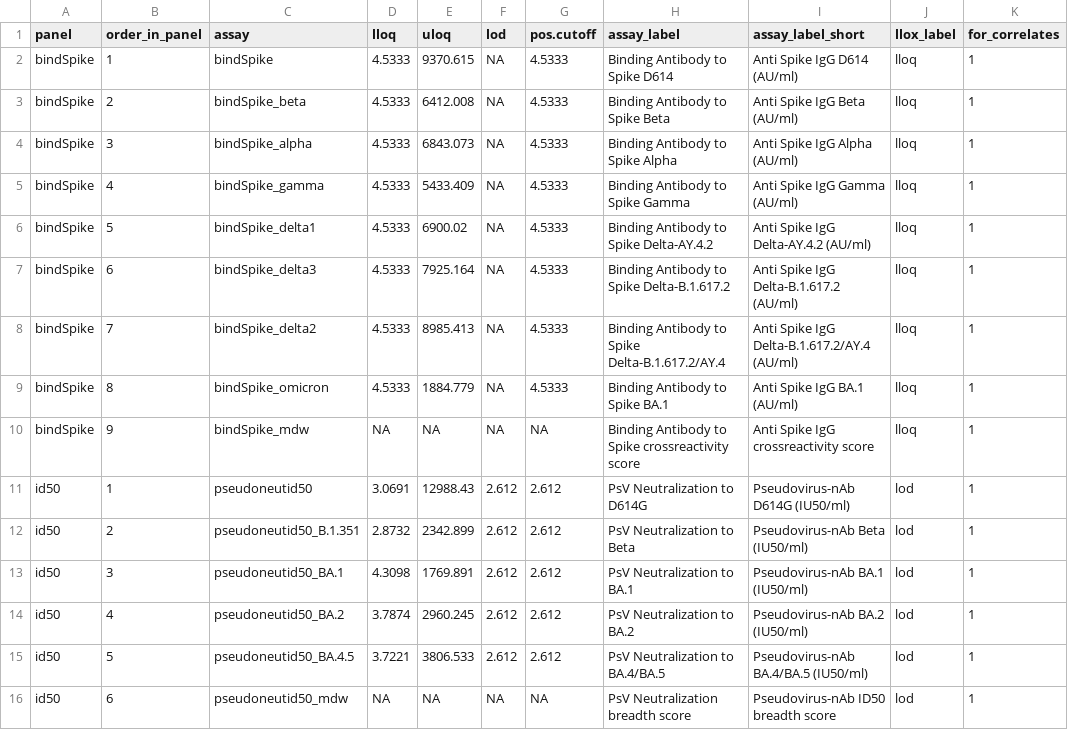
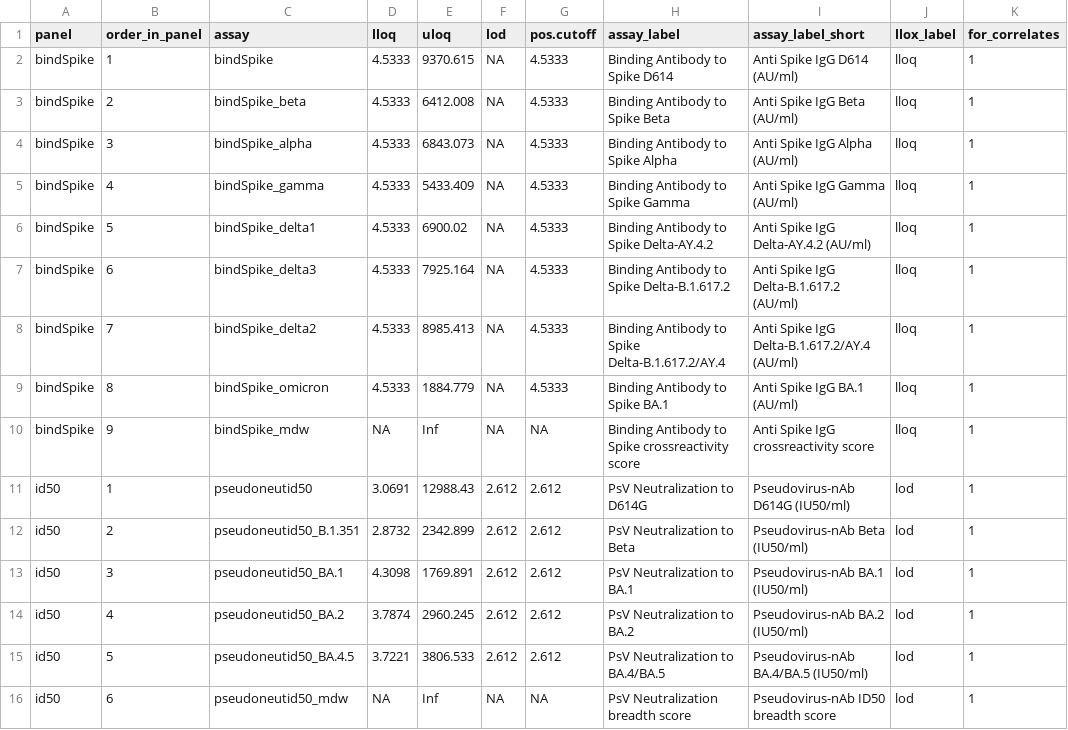
Before and after one commit to CoVPN/correlates_reporting2, a CSV file: assay_metadata/vat08_combined_assay_metadata.csv, drawn as a sheet.

```diff
--- a/assay_metadata/vat08_combined_assay_metadata.csv
+++ b/assay_metadata/vat08_combined_assay_metadata.csv
@@ -9,3 +9,3 @@ bindSpike,7,bindSpike_delta2,4.5333,8985.413,NA,4.5333,Binding Antibody to Spike
 bindSpike,8,bindSpike_omicron,4.5333,1884.779,NA,4.5333,Binding Antibody to Spike BA.1,Anti Spike IgG BA.1 (AU/ml),lloq,1
-bindSpike,9,bindSpike_mdw,NA,NA,NA,NA,Binding Antibody to Spike crossreactivity score,Anti Spike IgG crossreactivity score,lloq,1
+bindSpike,9,bindSpike_mdw,NA,Inf,NA,NA,Binding Antibody to Spike crossreactivity score,Anti Spike IgG crossreactivity score,lloq,1
 id50,1,pseudoneutid50,3.0691,12988.43,2.612,2.612,PsV Neutralization to D614G,Pseudovirus-nAb D614G (IU50/ml),lod,1
@@ -15,2 +15,2 @@ id50,4,pseudoneutid50_BA.2,3.7874,2960.245,2.612,2.612,PsV Neutralization to BA.
 id50,5,pseudoneutid50_BA.4.5,3.7221,3806.533,2.612,2.612,PsV Neutralization to BA.4/BA.5,Pseudovirus-nAb BA.4/BA.5 (IU50/ml),lod,1
-id50,6,pseudoneutid50_mdw,NA,NA,NA,NA,PsV Neutralization breadth score,Pseudovirus-nAb ID50 breadth score,lod,1
+id50,6,pseudoneutid50_mdw,NA,Inf,NA,NA,PsV Neutralization breadth score,Pseudovirus-nAb ID50 breadth score,lod,1
```
Also changed, not shown: 4 other files.
